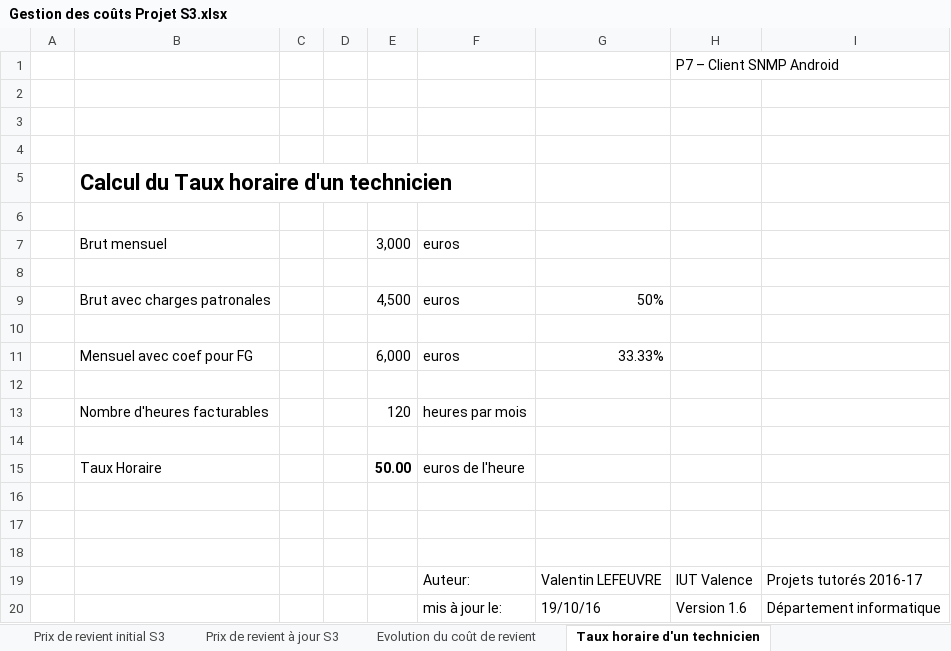
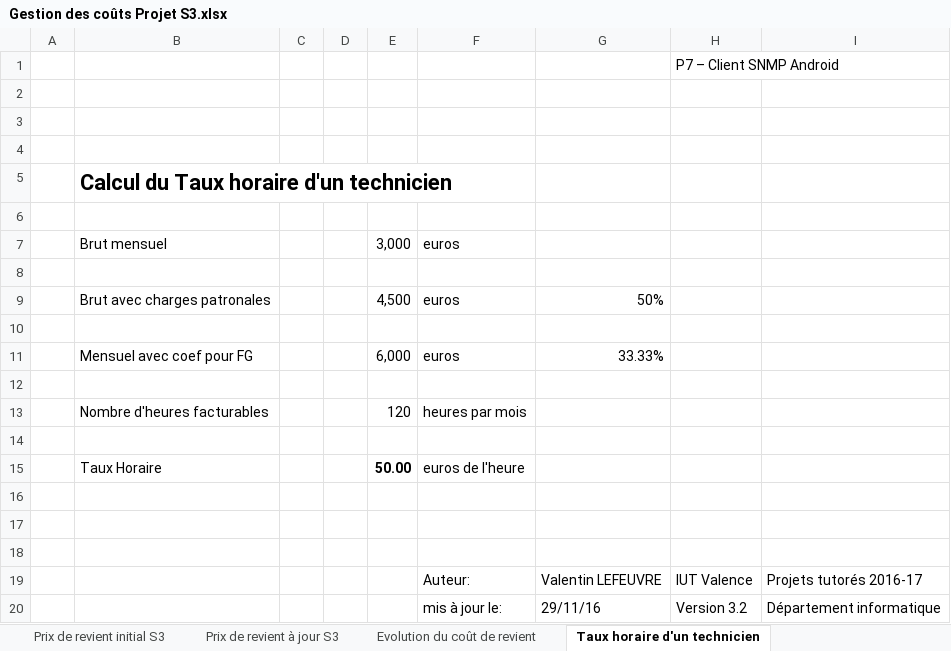
Before and after one commit to DylanFayant/SecondYearProject, an Excel workbook: doc/Gestion des coûts/Gestion des coûts Projet S3.xlsx, sheet Taux horaire d'un technicien, drawn as a sheet; values as stored, in another font and other column widths than the file's, no borders; charts and pictures not drawn; the diff names each change by its address in the sheet, - before the commit and + after, or states it on an @@ line.

```diff
--- a/doc/Gestion des coûts/Gestion des coûts Projet S3.xlsx (sheet Taux horaire d'un technicien)
+++ b/doc/Gestion des coûts/Gestion des coûts Projet S3.xlsx (sheet Taux horaire d'un technicien)
-G20: 19/10/16
+G20: 29/11/16
-H20: Version 1.6
+H20: Version 3.2
```
Also changed, not shown: sheet Prix de revient à jour S3, sheet Evolution du coût de revient, sheet Prix de revient initial S3, formulas that keep their value, charts or pictures.
